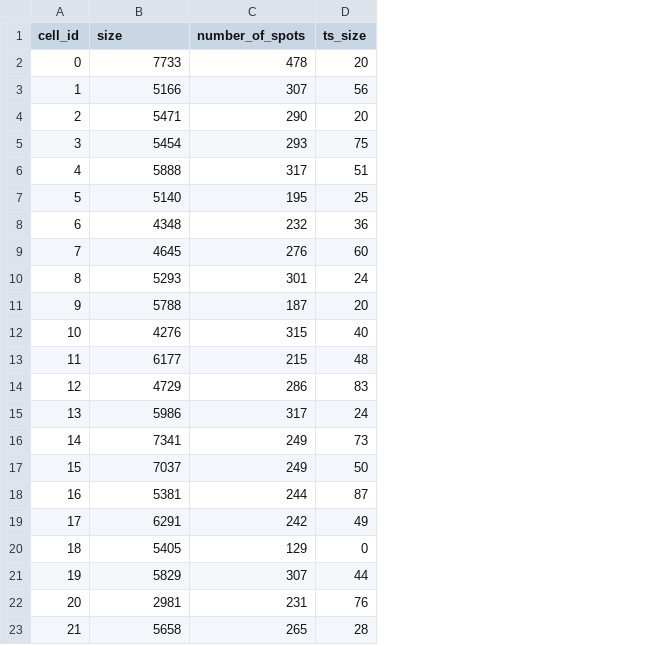
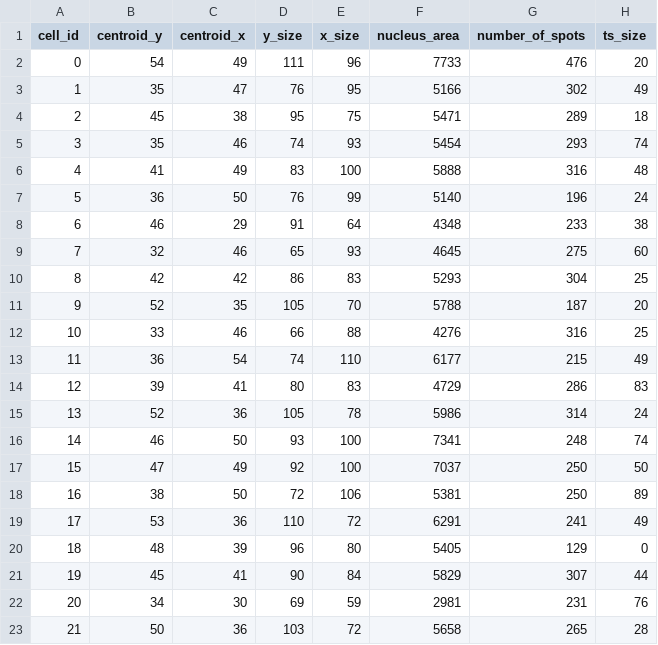
Before and after one commit to MunskyGroup/FISH_Processing, a CSV file: simulation/cell_library/dataframe_library.csv, drawn as a sheet; only a part is shown; addresses are those after the commit; the diff covers the shown part only; the diff names each change by its address in the sheet, - before the commit and + after, or states it on an @@ line.

Commit message:
microscope simulation II

```diff
--- a/simulation/cell_library/dataframe_library.csv
+++ b/simulation/cell_library/dataframe_library.csv
+column B (centroid_y), rows 2-23: 54 | 35 | 45 | 35 | 41 | 36 | 46 | 32 | 42 | 52 | 33 | 36 | 39 | 52 | 46 | 47 | 38 | 53 | 48 | 45 | 34 | 50
+column C (centroid_x), rows 2-23: 49 | 47 | 38 | 46 | 49 | 50 | 29 | 46 | 42 | 35 | 46 | 54 | 41 | 36 | 50 | 49 | 50 | 36 | 39 | 41 | 30 | 36
+column D (y_size), rows 2-23: 111 | 76 | 95 | 74 | 83 | 76 | 91 | 65 | 86 | 105 | 66 | 74 | 80 | 105 | 93 | 92 | 72 | 110 | 96 | 90 | 69 | 103
+column E (x_size), rows 2-23: 96 | 95 | 75 | 93 | 100 | 99 | 64 | 93 | 83 | 70 | 88 | 110 | 83 | 78 | 100 | 100 | 106 | 72 | 80 | 84 | 59 | 72
-F1: size
+F1: nucleus_area
-G2 (number_of_spots): 478
+G2 (number_of_spots): 476
-G3 (number_of_spots): 307
+G3 (number_of_spots): 302
-H3 (ts_size): 56
+H3 (ts_size): 49
-G4 (number_of_spots): 290
+G4 (number_of_spots): 289
-H4 (ts_size): 20
+H4 (ts_size): 18
-H5 (ts_size): 75
+H5 (ts_size): 74
-G6 (number_of_spots): 317
+G6 (number_of_spots): 316
-H6 (ts_size): 51
+H6 (ts_size): 48
-G7 (number_of_spots): 195
+G7 (number_of_spots): 196
-H7 (ts_size): 25
+H7 (ts_size): 24
-G8 (number_of_spots): 232
+G8 (number_of_spots): 233
-H8 (ts_size): 36
+H8 (ts_size): 38
-G9 (number_of_spots): 276
+G9 (number_of_spots): 275
-G10 (number_of_spots): 301
+G10 (number_of_spots): 304
-H10 (ts_size): 24
+H10 (ts_size): 25
-G12 (number_of_spots): 315
+G12 (number_of_spots): 316
-H12 (ts_size): 40
+H12 (ts_size): 25
-H13 (ts_size): 48
+H13 (ts_size): 49
-G15 (number_of_spots): 317
+G15 (number_of_spots): 314
-G16 (number_of_spots): 249
+G16 (number_of_spots): 248
-H16 (ts_size): 73
+H16 (ts_size): 74
-G17 (number_of_spots): 249
+G17 (number_of_spots): 250
-G18 (number_of_spots): 244
+G18 (number_of_spots): 250
-H18 (ts_size): 87
+H18 (ts_size): 89
-G19 (number_of_spots): 242
+G19 (number_of_spots): 241
```
Also changed, not shown: 34 edited cells elsewhere in this file, 3 other files.
